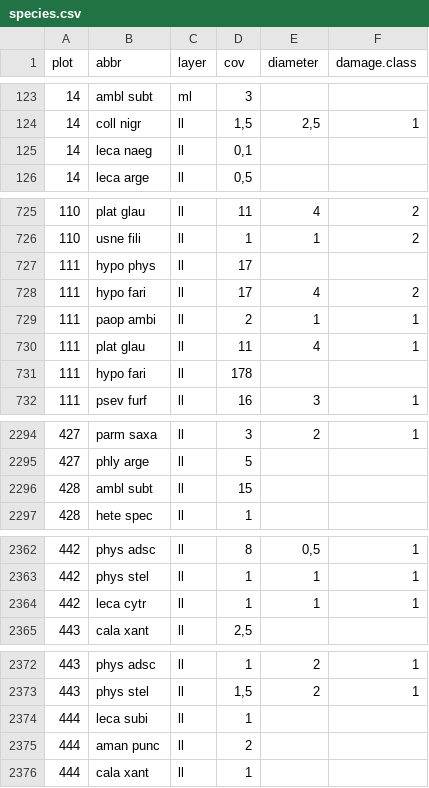
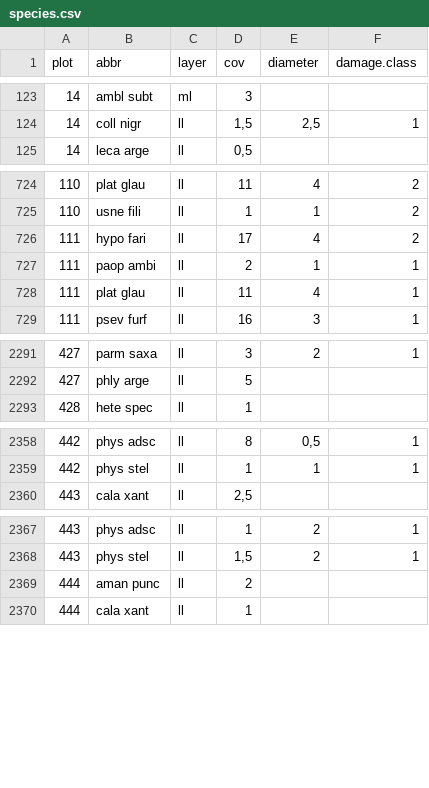
Before and after one commit to r-forge/vegsoup, a CSV file: testing/berchtesgaden lichen dta/species.csv, drawn as a sheet; only a part is shown, gaps mark what is left out; the diff covers the shown part only.

```diff
--- a/testing/berchtesgaden lichen dta/species.csv
+++ b/testing/berchtesgaden lichen dta/species.csv
@@ -124,3 +124,2 @@
 14;"coll nigr";"ll";1,5;2,5;1
-14;"leca naeg";"ll";0,1;;
 14;"leca arge";"ll";0,5;;
@@ -726,3 +725,2 @@
 110;"usne fili";"ll";1;1;2
-111;"hypo phys";"ll";17;;
 111;"hypo fari";"ll";17;4;2
@@ -730,3 +728,2 @@
 111;"plat glau";"ll";11;4;1
-111;"hypo fari";"ll";178;;
 111;"psev furf";"ll";16;3;1
@@ -2295,3 +2292,2 @@
 427;"phly arge";"ll";5;;
-428;"ambl subt";"ll";15;;
 428;"hete spec";"ll";1;;
@@ -2363,3 +2359,2 @@
 442;"phys stel";"ll";1;1;1
-442;"leca cytr";"ll";1;1;1
 443;"cala xant";"ll";2,5;;
@@ -2373,3 +2368,2 @@
 443;"phys stel";"ll";1,5;2;1
-444;"leca subi";"ll";1;;
 444;"aman punc";"ll";2;;
```
Also changed, not shown: 1 edited cell elsewhere in this file, testing/berchtesgaden lichen dta/taxonomy.csv, 3 other files.
